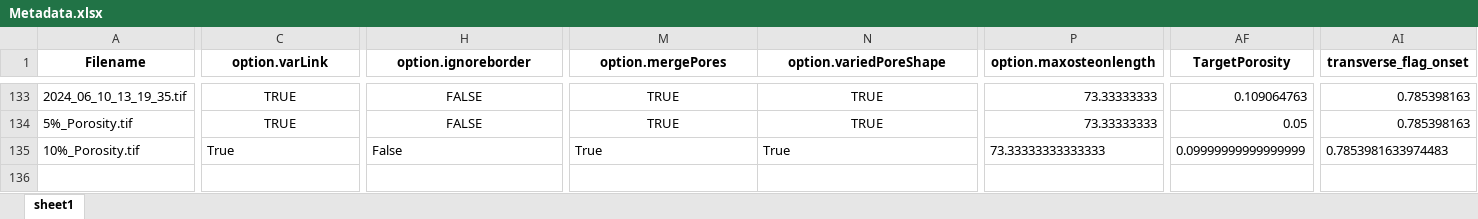
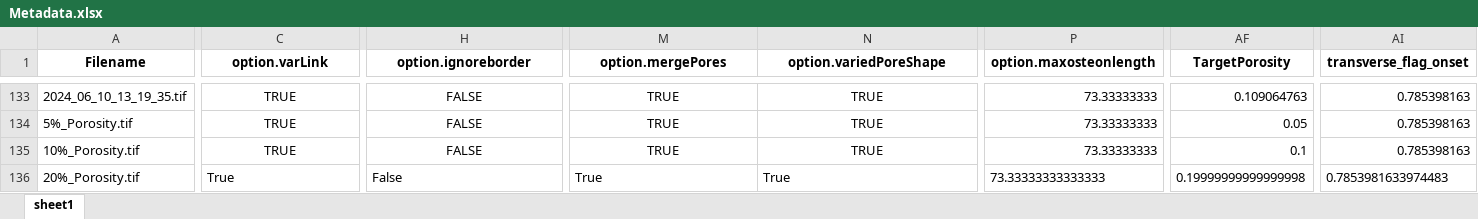
Before and after one commit to ztoth8684/cortical_bone_generator, an Excel workbook: pore_files/Metadata.xlsx, sheet sheet1, drawn as a sheet; only a part is shown, gaps mark what is left out; values as stored, in another font and other column widths than the file's, no borders; rows hold the shown columns only; the diff covers the shown part only; the diff names each change by its address in the sheet, - before the commit and + after, or states it on an @@ line.

```diff
--- a/pore_files/Metadata.xlsx (sheet sheet1)
+++ b/pore_files/Metadata.xlsx (sheet sheet1)
-C135 (option.varLink): True
+C135 (option.varLink): TRUE
-C135 alignment: left
+C135 alignment: center
-H135 (option.ignoreborder): False
+H135 (option.ignoreborder): FALSE
-H135 alignment: left
+H135 alignment: center
-M135 (option.mergePores): True
+M135 (option.mergePores): TRUE
-M135:N135 alignment: left
+M135:N135 alignment: center
-N135 (option.variedPoreShape): True
+N135 (option.variedPoreShape): TRUE
-P135 (option.maxosteonlength): 73.33333333333333
+P135 (option.maxosteonlength): 73.33333333
-AF135 (TargetPorosity): 0.09999999999999999
+AF135 (TargetPorosity): 0.1
-AI135 (transverse_flag_onset): 0.7853981633974483
+AI135 (transverse_flag_onset): 0.785398163
+row 136: 20%_Porosity.tif | True | False | True | True | 73.33333333333333 | 0.19999999999999998 | 0.7853981633974483
```
Also changed, not shown: 1 edited cell and cell formats elsewhere in this sheet, 3 other files.
